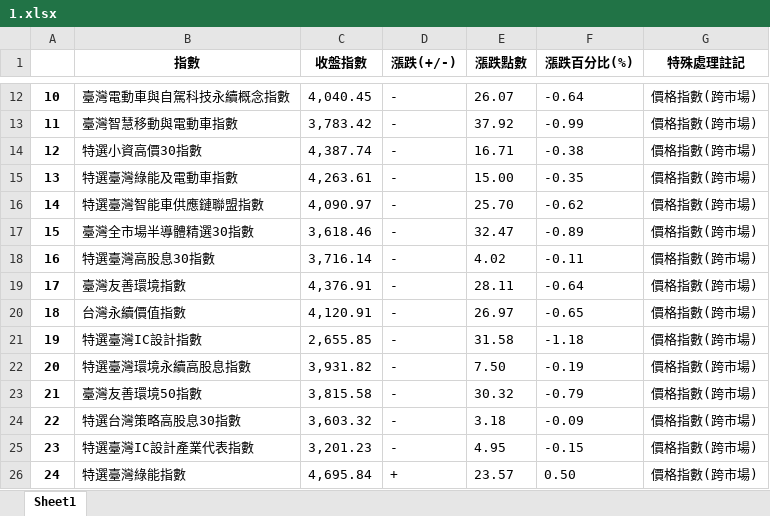
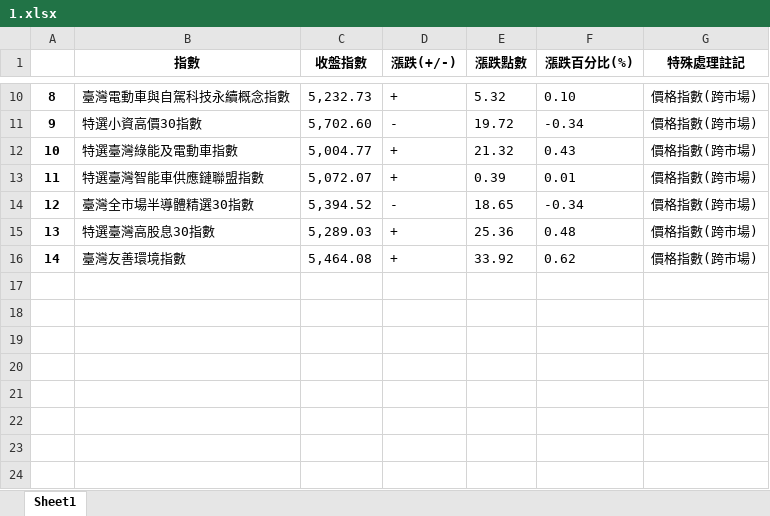
Before and after one commit to davgo0103/Financial-data-analysis, an Excel workbook: 專題/1.xlsx, sheet Sheet1, drawn as a sheet; only a part is shown, gaps mark what is left out; values as stored, in another font and other column widths than the file's, no borders; removed rows and columns are numbered as before the commit, all else as after; the diff covers the shown part only; the diff names each change by its address in the sheet, - before the commit and + after, or states it on an @@ line.

```diff
--- a/專題/1.xlsx (sheet Sheet1)
+++ b/專題/1.xlsx (sheet Sheet1)
@@ column A renumbered between rows 6 and 16 @@
-C10 (收盤指數): 4,040.45
+C10 (收盤指數): 5,232.73
-D10 (漲跌(+/-)): -
+D10 (漲跌(+/-)): +
-E10 (漲跌點數): 26.07
+E10 (漲跌點數): 5.32
-F10 (漲跌百分比(%)): -0.64
+F10 (漲跌百分比(%)): 0.10
-row 13: 11 | 臺灣智慧移動與電動車指數 | 3,783.42 | - | 37.92 | -0.99 | 價格指數(跨市場)
-C11 (收盤指數): 4,387.74
+C11 (收盤指數): 5,702.60
-E11 (漲跌點數): 16.71
+E11 (漲跌點數): 19.72
-F11 (漲跌百分比(%)): -0.38
+F11 (漲跌百分比(%)): -0.34
-C12 (收盤指數): 4,263.61
+C12 (收盤指數): 5,004.77
-D12:D13 (漲跌(+/-)): -
+D12:D13 (漲跌(+/-)): +
-E12 (漲跌點數): 15.00
+E12 (漲跌點數): 21.32
-F12 (漲跌百分比(%)): -0.35
+F12 (漲跌百分比(%)): 0.43
-C13 (收盤指數): 4,090.97
+C13 (收盤指數): 5,072.07
-E13 (漲跌點數): 25.70
+E13 (漲跌點數): 0.39
-F13 (漲跌百分比(%)): -0.62
+F13 (漲跌百分比(%)): 0.01
-C14 (收盤指數): 3,618.46
+C14 (收盤指數): 5,394.52
-E14 (漲跌點數): 32.47
+E14 (漲跌點數): 18.65
-F14 (漲跌百分比(%)): -0.89
+F14 (漲跌百分比(%)): -0.34
-C15 (收盤指數): 3,716.14
+C15 (收盤指數): 5,289.03
-D15:D16 (漲跌(+/-)): -
+D15:D16 (漲跌(+/-)): +
-E15 (漲跌點數): 4.02
+E15 (漲跌點數): 25.36
-F15 (漲跌百分比(%)): -0.11
+F15 (漲跌百分比(%)): 0.48
-C16 (收盤指數): 4,376.91
+C16 (收盤指數): 5,464.08
-E16 (漲跌點數): 28.11
+E16 (漲跌點數): 33.92
-F16 (漲跌百分比(%)): -0.64
+F16 (漲跌百分比(%)): 0.62
-row 20: 18 | 台灣永續價值指數 | 4,120.91 | - | 26.97 | -0.65 | 價格指數(跨市場)
-row 21: 19 | 特選臺灣IC設計指數 | 2,655.85 | - | 31.58 | -1.18 | 價格指數(跨市場)
-row 22: 20 | 特選臺灣環境永續高股息指數 | 3,931.82 | - | 7.50 | -0.19 | 價格指數(跨市場)
-row 23: 21 | 臺灣友善環境50指數 | 3,815.58 | - | 30.32 | -0.79 | 價格指數(跨市場)
-row 24: 22 | 特選台灣策略高股息30指數 | 3,603.32 | - | 3.18 | -0.09 | 價格指數(跨市場)
-row 25: 23 | 特選臺灣IC設計產業代表指數 | 3,201.23 | - | 4.95 | -0.15 | 價格指數(跨市場)
-row 26: 24 | 特選臺灣綠能指數 | 4,695.84 | + | 23.57 | 0.50 | 價格指數(跨市場)
```
Also changed, not shown: 10 removed rows and 28 edited cells elsewhere in this sheet, 專題/0.xlsx, 專題/2.xlsx, 3 other files.
